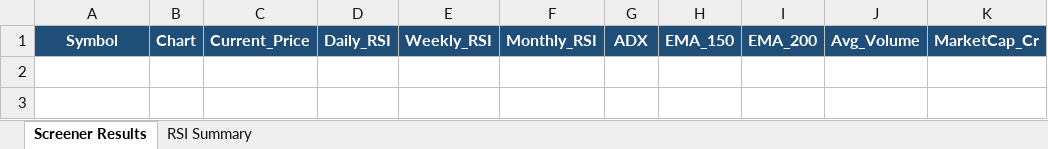
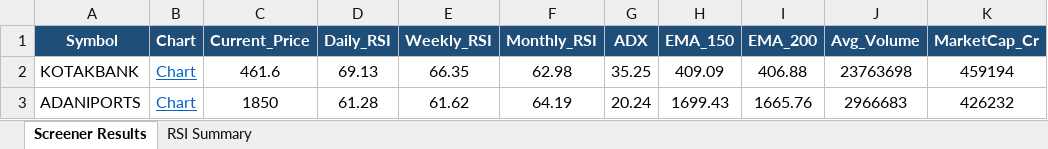
Before and after one commit to nikunj2021/nse-rsi-screener, an Excel workbook: docs/Nifty50_stocks.xlsx, sheet Screener Results, drawn as a sheet; values as stored, in another font and other column widths than the file's, no borders; the diff names each change by its address in the sheet, - before the commit and + after, or states it on an @@ line.

```diff
--- a/docs/Nifty50_stocks.xlsx (sheet Screener Results)
+++ b/docs/Nifty50_stocks.xlsx (sheet Screener Results)
+row 2: KOTAKBANK | Chart | 461.6 | 69.13 | 66.35 | 62.98 | 35.25 | 409.09 | 406.88 | 23763698 | 459194
+row 3: ADANIPORTS | Chart | 1850 | 61.28 | 61.62 | 64.19 | 20.24 | 1699.43 | 1665.76 | 2966683 | 426232
```
Also changed, not shown: sheet RSI Summary, docs/Micro250_stocks.xlsx, docs/NSE500_stocks.xlsx, 7 other files.
